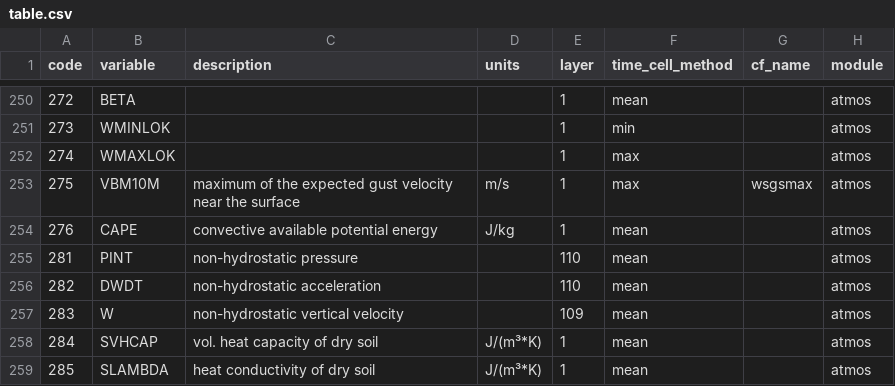
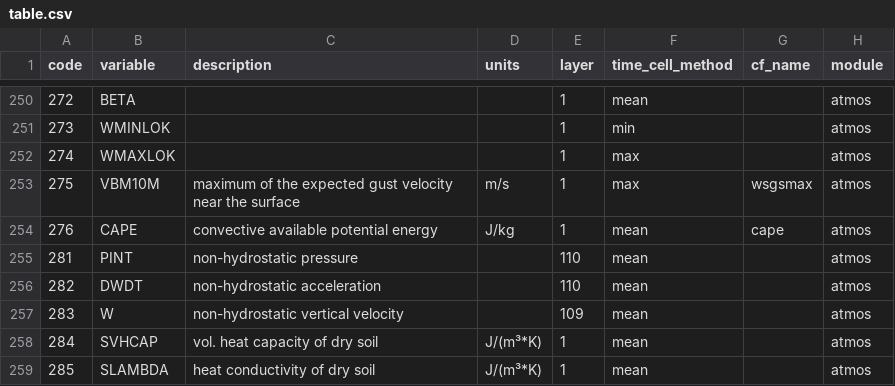
Before and after one commit to remo-rcm/tables, a CSV file: code-list/table.csv, drawn as a sheet; only a part is shown, gaps mark what is left out.

Commit message:
Update table.csv

```diff
--- a/code-list/table.csv
+++ b/code-list/table.csv
@@ -253,3 +253,3 @@ code,variable,description,units,layer,time_cell_method,cf_name,module
 275,VBM10M,maximum of the expected gust velocity near the surface,m/s,1,max,wsgsmax,atmos
-276,CAPE,convective available potential energy,J/kg,1,mean,,atmos
+276,CAPE,convective available potential energy,J/kg,1,mean,cape,atmos
 281,PINT,non-hydrostatic pressure,,110,mean,,atmos
```
